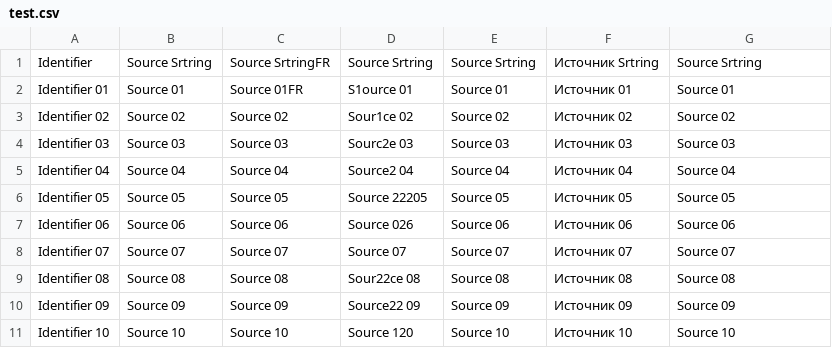
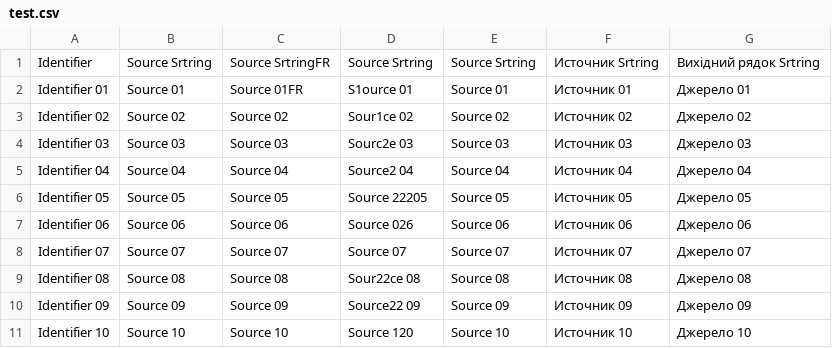
Before and after one commit to webromik/test, a CSV file: test2/test.csv, drawn as a sheet.

Commit message:
New translations test.csv (Multilingual) [skip ci]

```diff
--- a/test2/test.csv
+++ b/test2/test.csv
@@ -1,11 +1,11 @@
-"Identifier";"Source Srtring";"Source SrtringFR";"Source Srtring";"Source Srtring";"Источник Srtring";"Source Srtring"
-"Identifier 01";"Source 01";"Source 01FR";"S1ource 01";"Source 01";"Источник 01";"Source 01"
-"Identifier 02";"Source 02";"Source 02";"Sour1ce 02";"Source 02";"Источник 02";"Source 02"
-"Identifier 03";"Source 03";"Source 03";"Sourc2e 03";"Source 03";"Источник 03";"Source 03"
-"Identifier 04";"Source 04";"Source 04";"Source2 04";"Source 04";"Источник 04";"Source 04"
-"Identifier 05";"Source 05";"Source 05";"Source 22205";"Source 05";"Источник 05";"Source 05"
-"Identifier 06";"Source 06";"Source 06";"Source 026";"Source 06";"Источник 06";"Source 06"
-"Identifier 07";"Source 07";"Source 07";"Source 07";"Source 07";"Источник 07";"Source 07"
-"Identifier 08";"Source 08";"Source 08";"Sour22ce 08";"Source 08";"Источник 08";"Source 08"
-"Identifier 09";"Source 09";"Source 09";"Source22 09";"Source 09";"Источник 09";"Source 09"
-"Identifier 10";"Source 10";"Source 10";"Source 120";"Source 10";"Источник 10";"Source 10"
+"Identifier";"Source Srtring";"Source SrtringFR";"Source Srtring";"Source Srtring";"Источник Srtring";"Вихідний рядок Srtring"
+"Identifier 01";"Source 01";"Source 01FR";"S1ource 01";"Source 01";"Источник 01";"Джерело 01"
+"Identifier 02";"Source 02";"Source 02";"Sour1ce 02";"Source 02";"Источник 02";"Джерело 02"
+"Identifier 03";"Source 03";"Source 03";"Sourc2e 03";"Source 03";"Источник 03";"Джерело 03"
+"Identifier 04";"Source 04";"Source 04";"Source2 04";"Source 04";"Источник 04";"Джерело 04"
+"Identifier 05";"Source 05";"Source 05";"Source 22205";"Source 05";"Источник 05";"Джерело 05"
+"Identifier 06";"Source 06";"Source 06";"Source 026";"Source 06";"Источник 06";"Джерело 06"
+"Identifier 07";"Source 07";"Source 07";"Source 07";"Source 07";"Источник 07";"Джерело 07"
+"Identifier 08";"Source 08";"Source 08";"Sour22ce 08";"Source 08";"Источник 08";"Джерело 08"
+"Identifier 09";"Source 09";"Source 09";"Source22 09";"Source 09";"Источник 09";"Джерело 09"
+"Identifier 10";"Source 10";"Source 10";"Source 120";"Source 10";"Источник 10";"Джерело 10"
```
